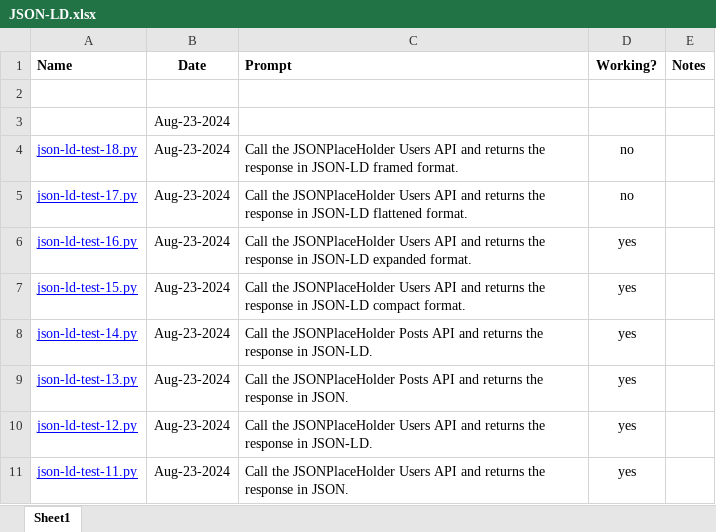
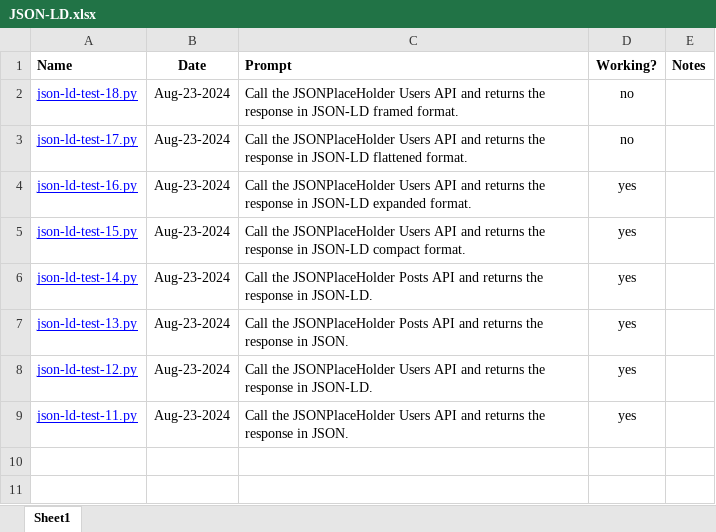
Before and after one commit to jonathans-razor/data-structures-and-algorithms, an Excel workbook: JSON-LD.xlsx, sheet Sheet1, drawn as a sheet; values as stored, in another font and other column widths than the file's, no borders; charts and pictures not drawn; the diff names each change by its address in the sheet, - before the commit and + after, or states it on an @@ line.

Commit message:
Aug-23-2024-4-49-49-PM

```diff
--- a/JSON-LD.xlsx (sheet Sheet1)
+++ b/JSON-LD.xlsx (sheet Sheet1)
-row 2: (empty)
-row 3:  | Aug-23-2024
```
